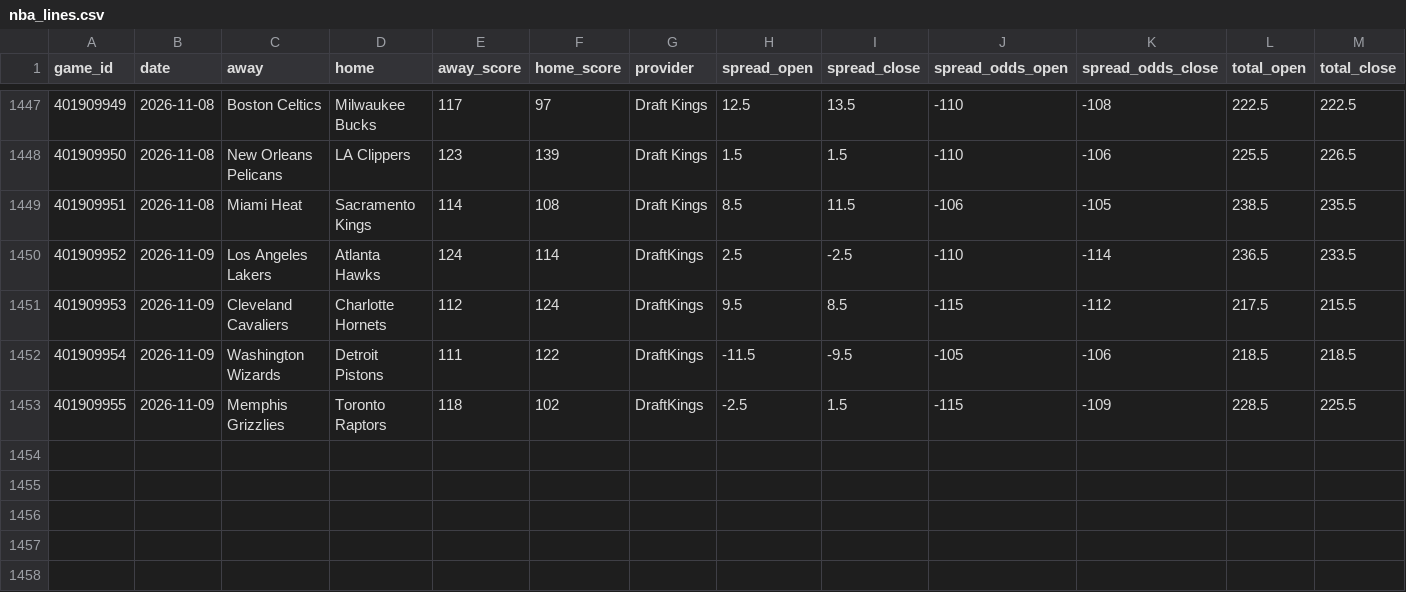
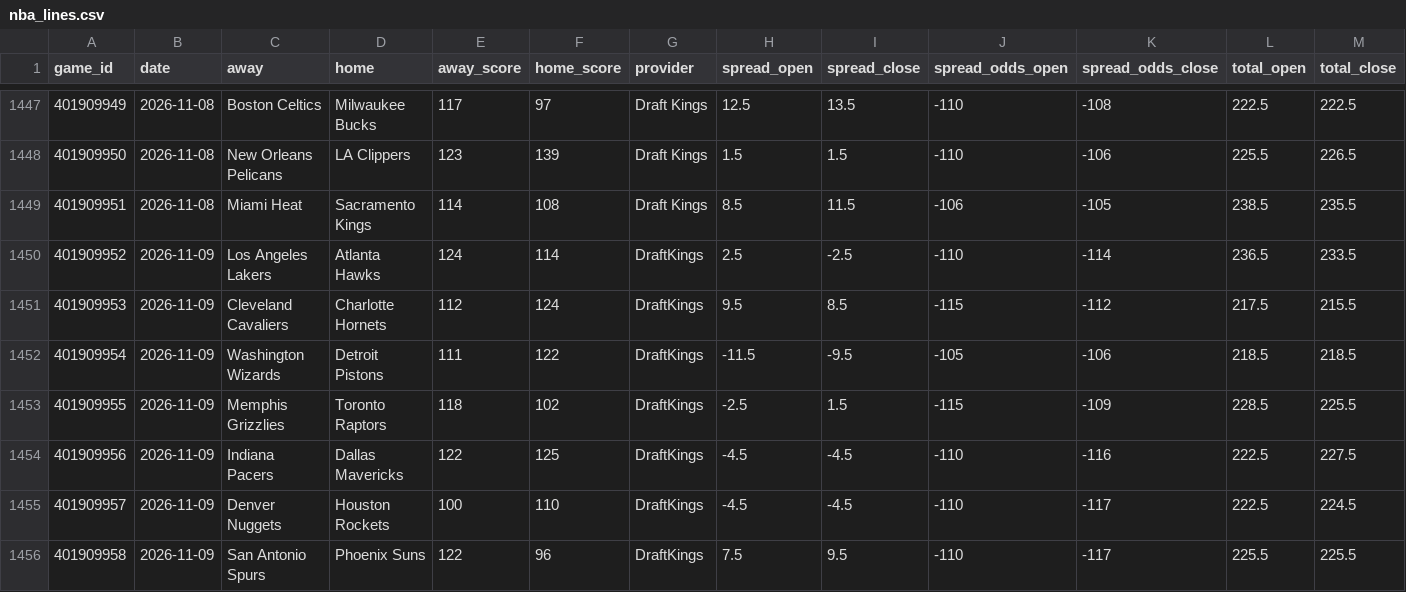
Before and after one commit to danreed001-droid/sport, a CSV file: data/raw/nba_lines.csv, drawn as a sheet; only a part is shown, gaps mark what is left out; rows hold the shown columns only; the diff names each change by its address in the sheet, - before the commit and + after, or states it on an @@ line.

```diff
--- a/data/raw/nba_lines.csv
+++ b/data/raw/nba_lines.csv
+row 1454: 401909956 | 2026-11-09 | Indiana Pacers | Dallas Mavericks | 122 | 125 | DraftKings | -4.5 | -4.5 | -110 | -116 | 222.5 | 227.5
+row 1455: 401909957 | 2026-11-09 | Denver Nuggets | Houston Rockets | 100 | 110 | DraftKings | -4.5 | -4.5 | -110 | -117 | 222.5 | 224.5
+row 1456: 401909958 | 2026-11-09 | San Antonio Spurs | Phoenix Suns | 122 | 96 | DraftKings | 7.5 | 9.5 | -110 | -117 | 225.5 | 225.5
```
Also changed, not shown: data/raw/master_nba_scores.csv, data/raw/master_nfl_scores.csv, 11 other files.
